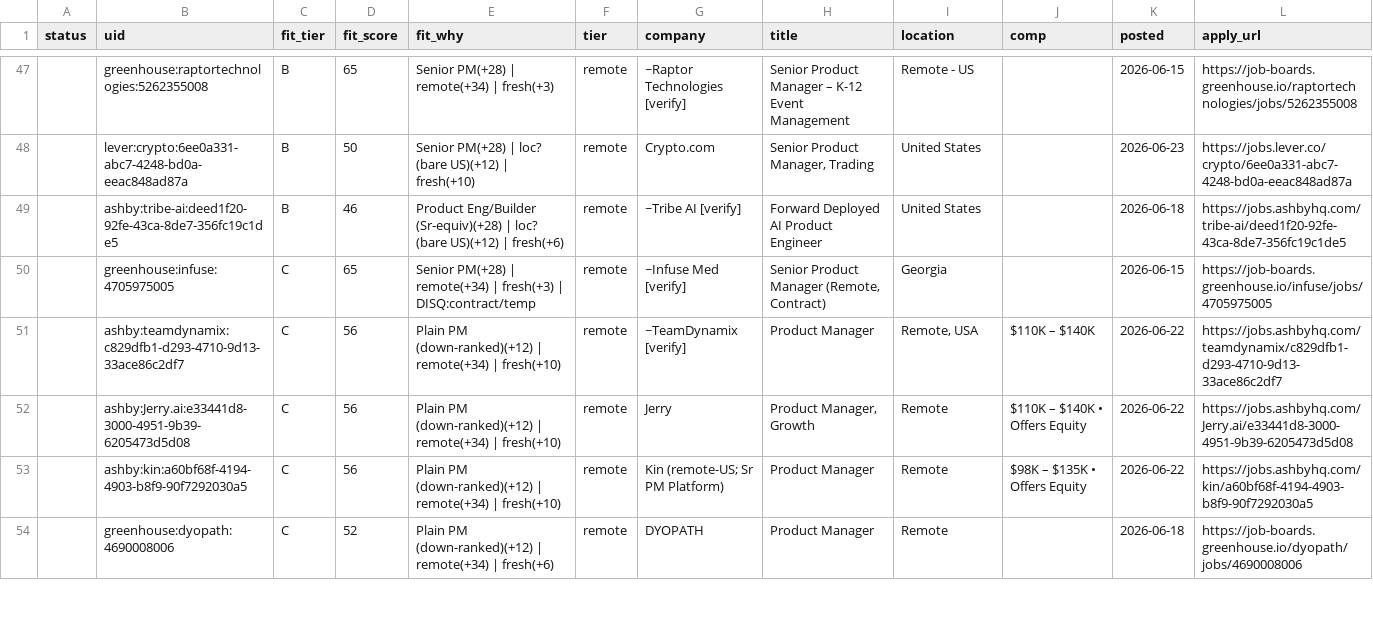
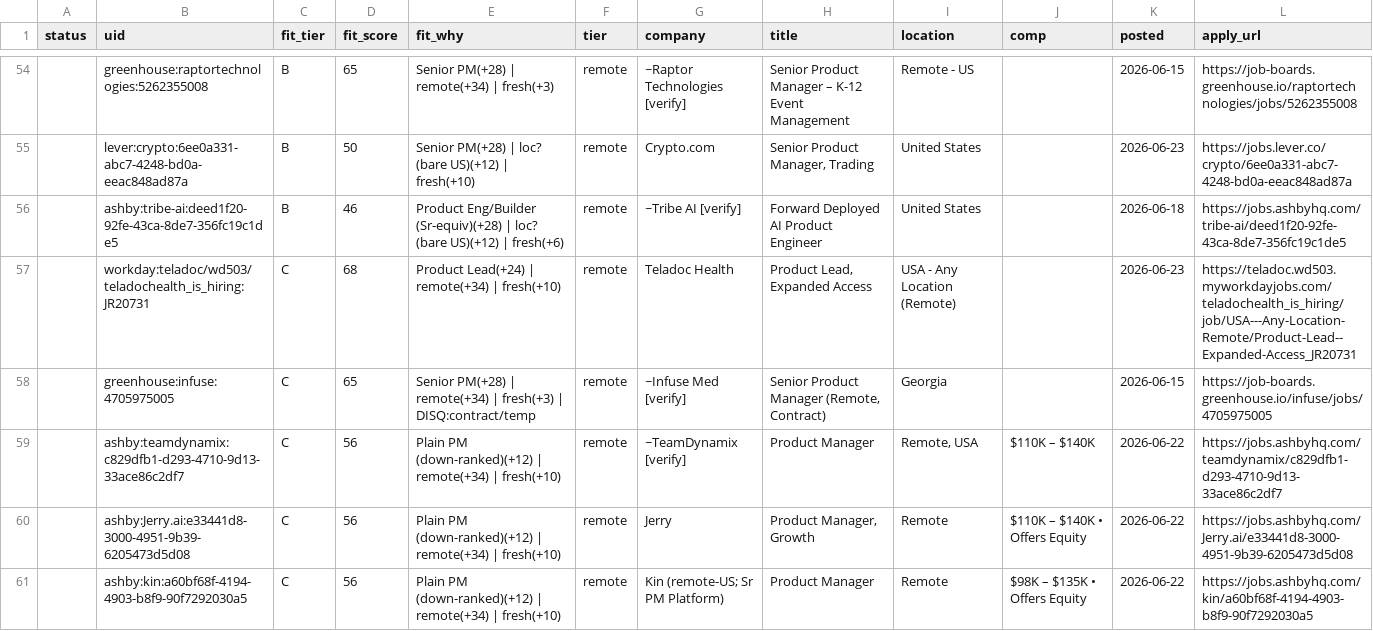
Before and after one commit to tyler-aston/jobsearch-starter, a CSV file: out/me_new_roles.csv, drawn as a sheet; only a part is shown, gaps mark what is left out; the shorter side is filled out with more unchanged rows; the diff covers the shown part only; the diff names each change by its address in the sheet, - before the commit and + after, or states it on an @@ line.

```diff
--- a/out/me_new_roles.csv
+++ b/out/me_new_roles.csv
+row 57:  | workday:teladoc/wd503/teladochealth_is_hiring:JR20731 | C | 68 | Product Lead(+24) | remote(+34) | fresh(+10) | remote | Teladoc Health | Product Lead, Expanded Access | USA - Any Location (Remote) |  | 2026-06-23 | https://teladoc.wd503.myworkdayjobs.com/teladochealth_is_hiring/job/USA---Any-Location-Remote/Product-Lead--Expanded-Access_JR20731
```
Also changed, not shown: 9 added rows elsewhere in this file, 1 other file.
